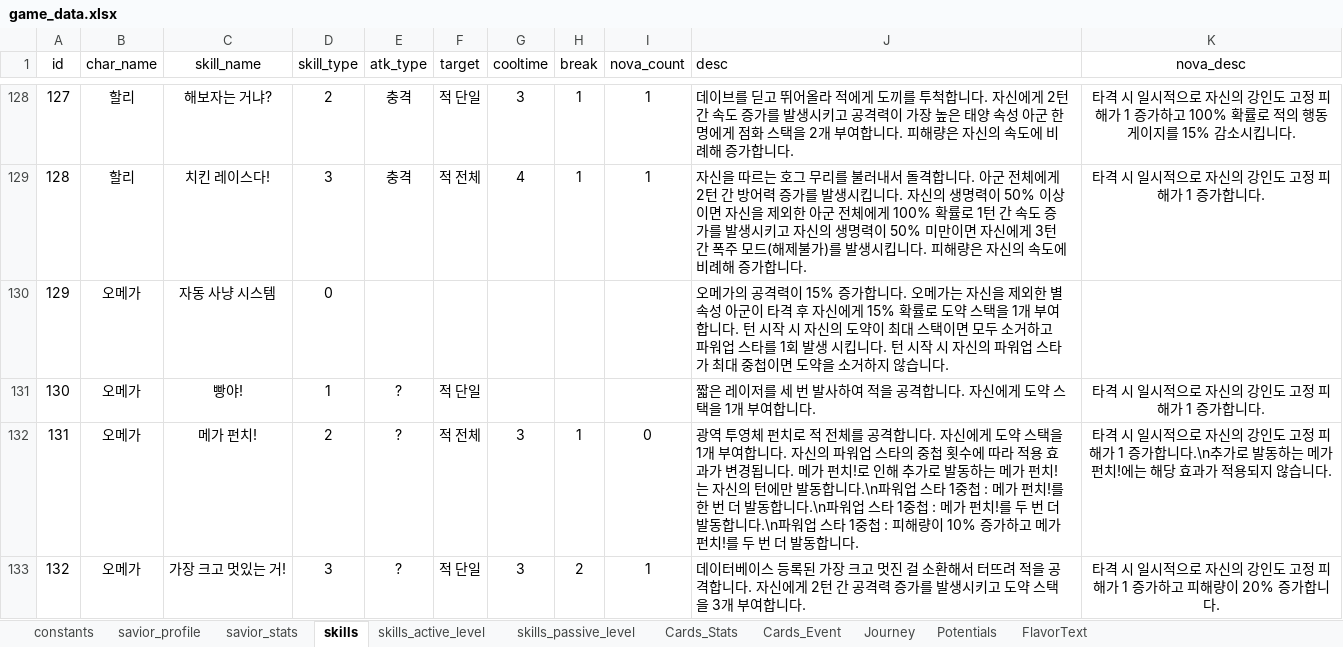
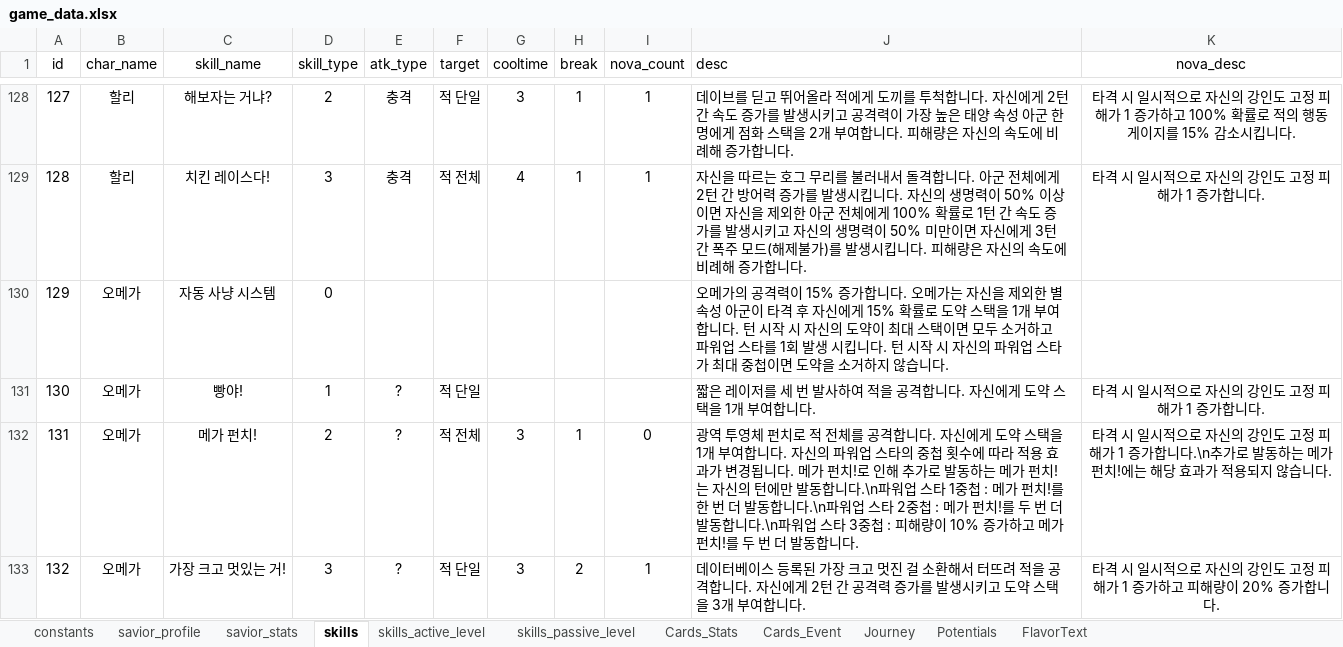
Before and after one commit to kanohban/StarSaviorArcanaDB, an Excel workbook: import/game_data.xlsx, sheet skills, drawn as a sheet; only a part is shown, gaps mark what is left out; values as stored, in another font and other column widths than the file's, no borders; table styles not drawn; the diff names each change by its address in the sheet, - before the commit and + after, or states it on an @@ line.

```diff
--- a/import/game_data.xlsx (sheet skills)
+++ b/import/game_data.xlsx (sheet skills)
-J132 (desc): …스타 1중첩 : 메가 펀치!를 두 번 더 발동합니다.\n파워업 스타 1중첩 :…
+J132 (desc): …스타 2중첩 : 메가 펀치!를 두 번 더 발동합니다.\n파워업 스타 3중첩 :…
```
Also changed, not shown: sheet Cards_Event, sheet savior_stats, sheet Cards_Stats, sheet savior_profile, 11 other files.
